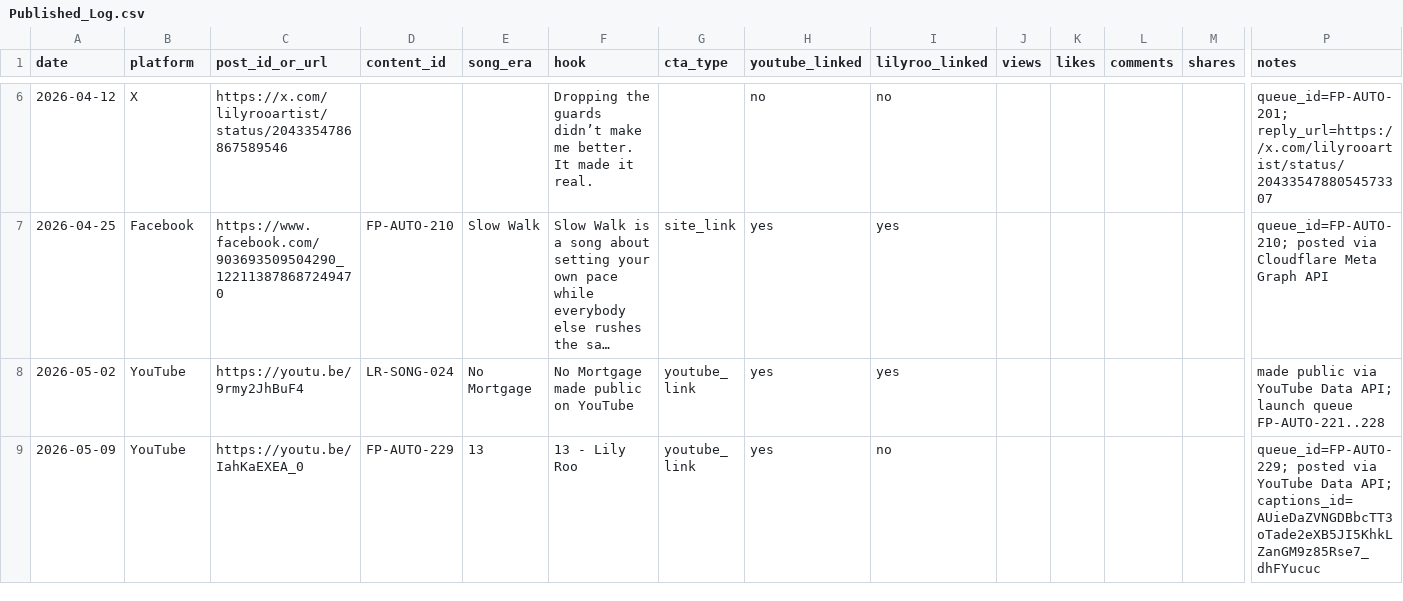
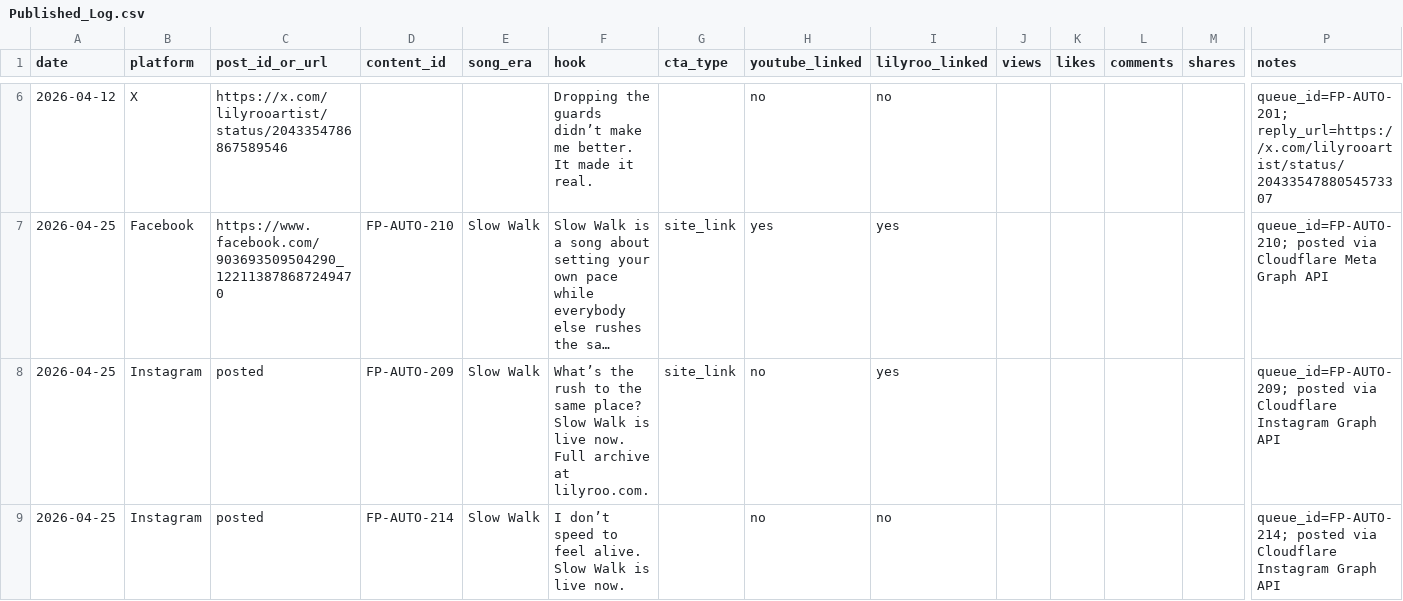
Before and after one commit to lilyrooartist/lilyrooartist.github.io, a CSV file: admin/content/Published_Log.csv, drawn as a sheet; only a part is shown, gaps mark what is left out; the shorter side is filled out with more unchanged rows; long unchanged cells end in …; rows hold the shown columns only; the diff covers the shown part only; the diff names each change by its address in the sheet, - before the commit and + after, or states it on an @@ line.

Commit message:
Publish remaining content cleanup

```diff
--- a/admin/content/Published_Log.csv
+++ b/admin/content/Published_Log.csv
+row 8: 2026-04-25 | Instagram | posted | FP-AUTO-209 | Slow Walk | What’s the rush to the same place? Slow Walk is live now. Full archive at lilyroo.com. | site_link | no | yes |  |  |  |  | queue_id=FP-AUTO-209; posted via Cloudflare Instagram Graph API
+row 9: 2026-04-25 | Instagram | posted | FP-AUTO-214 | Slow Walk | I don’t speed to feel alive. Slow Walk is live now. |  | no | no |  |  |  |  | queue_id=FP-AUTO-214; posted via Cloudflare Instagram Graph API
```
Also changed, not shown: 4 added rows and 3 moved rows elsewhere in this file, 8 other files.
